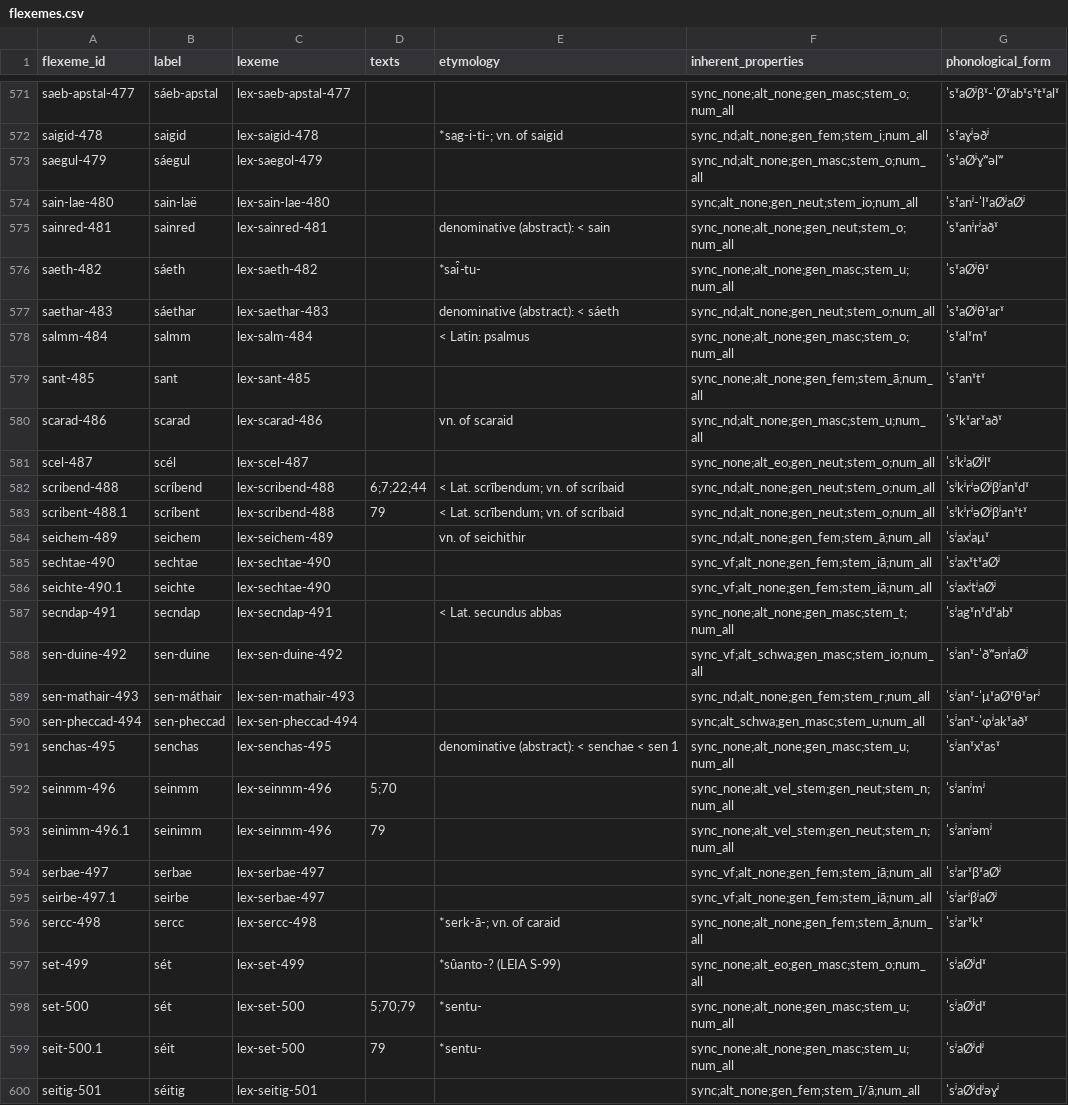
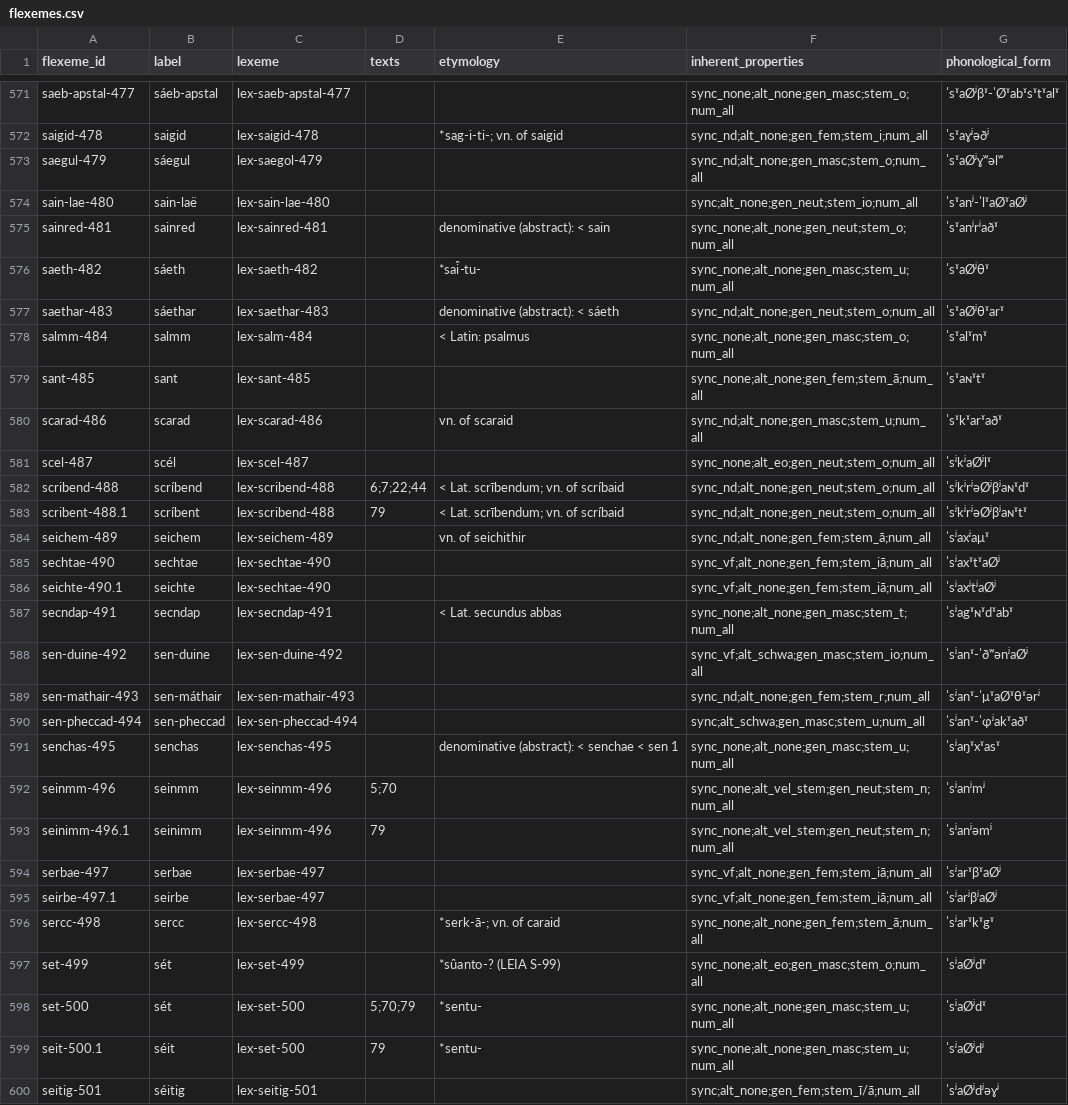
Before and after one commit to cormacanderson/Goidelex, a CSV file: flexemes.csv, drawn as a sheet; only a part is shown, gaps mark what is left out; the diff covers the shown part only.

```diff
--- a/flexemes.csv
+++ b/flexemes.csv
@@ -573,3 +573,3 @@ saigid-478,saigid,lex-saigid-478,,*sag-i-ti-; vn. of saigid,sync_nd;alt_none;gen
 saegul-479,sáegul,lex-saegol-479,,,sync_nd;alt_none;gen_masc;stem_o;num_all,ˈsˠaØʲɣʷəlʷ
-sain-lae-480,sain-laë,lex-sain-lae-480,,,sync;alt_none;gen_neut;stem_io;num_all,ˈsˠanʲ-ˈlˠaØʲaØʲ
+sain-lae-480,sain-laë,lex-sain-lae-480,,,sync;alt_none;gen_neut;stem_io;num_all,ˈsˠanʲ-ˈlˠaØˠaØʲ
 sainred-481,sainred,lex-sainred-481,,denominative (abstract): < sain,sync_none;alt_none;gen_neut;stem_o;num_all,ˈsˠanʲrʲaðˠ
@@ -578,7 +578,7 @@ saethar-483,sáethar,lex-saethar-483,,denominative (abstract): < sáeth,sync_nd;
 salmm-484,salmm,lex-salm-484,,< Latin: psalmus,sync_none;alt_none;gen_masc;stem_o;num_all,ˈsˠalˠmˠ
-sant-485,sant,lex-sant-485,,,sync_none;alt_none;gen_fem;stem_ā;num_all,ˈsˠanˠtˠ
+sant-485,sant,lex-sant-485,,,sync_none;alt_none;gen_fem;stem_ā;num_all,ˈsˠaɴˠtˠ
 scarad-486,scarad,lex-scarad-486,,vn. of scaraid,sync_nd;alt_none;gen_masc;stem_u;num_all,ˈsˠkˠarˠaðˠ
 scel-487,scél,lex-scel-487,,,sync_none;alt_eo;gen_neut;stem_o;num_all,ˈsʲkʲaØʲlˠ
-scribend-488,scríbend,lex-scribend-488,6;7;22;44,< Lat. scrībendum; vn. of scríbaid,sync_nd;alt_none;gen_neut;stem_o;num_all,ˈsʲkʲrʲəØʲβʲanˠdˠ
-scribent-488.1,scríbent,lex-scribend-488,79,< Lat. scrībendum; vn. of scríbaid,sync_nd;alt_none;gen_neut;stem_o;num_all,ˈsʲkʲrʲəØʲβʲanˠtˠ
+scribend-488,scríbend,lex-scribend-488,6;7;22;44,< Lat. scrībendum; vn. of scríbaid,sync_nd;alt_none;gen_neut;stem_o;num_all,ˈsʲkʲrʲəØʲβʲaɴˠdˠ
+scribent-488.1,scríbent,lex-scribend-488,79,< Lat. scrībendum; vn. of scríbaid,sync_nd;alt_none;gen_neut;stem_o;num_all,ˈsʲkʲrʲəØʲβʲaɴˠtˠ
 seichem-489,seichem,lex-seichem-489,,vn. of seichithir,sync_nd;alt_none;gen_fem;stem_ā;num_all,ˈsʲaxʲaμˠ
@@ -586,3 +586,3 @@ sechtae-490,sechtae,lex-sechtae-490,,,sync_vf;alt_none;gen_fem;stem_iā;num_all,
 seichte-490.1,seichte,lex-sechtae-490,,,sync_vf;alt_none;gen_fem;stem_iā;num_all,ˈsʲaxʲtʲaØʲ
-secndap-491,secndap,lex-secndap-491,,< Lat. secundus abbas,sync_none;alt_none;gen_masc;stem_t;num_all,ˈsʲagˠnˠdˠabˠ
+secndap-491,secndap,lex-secndap-491,,< Lat. secundus abbas,sync_none;alt_none;gen_masc;stem_t;num_all,ˈsʲagˠɴˠdˠabˠ
 sen-duine-492,sen-duine,lex-sen-duine-492,,,sync_vf;alt_schwa;gen_masc;stem_io;num_all,ˈsʲanˠ-ˈðʷənʲaØʲ
@@ -590,3 +590,3 @@ sen-mathair-493,sen-máthair,lex-sen-mathair-493,,,sync_nd;alt_none;gen_fem;stem
 sen-pheccad-494,sen-pheccad,lex-sen-pheccad-494,,,sync;alt_schwa;gen_masc;stem_u;num_all,ˈsʲanˠ-ˈɸʲakˠaðˠ
-senchas-495,senchas,lex-senchas-495,,denominative (abstract): < senchae < sen 1,sync_none;alt_none;gen_masc;stem_u;num_all,ˈsʲanˠxˠasˠ
+senchas-495,senchas,lex-senchas-495,,denominative (abstract): < senchae < sen 1,sync_none;alt_none;gen_masc;stem_u;num_all,ˈsʲaŋˠxˠasˠ
 seinmm-496,seinmm,lex-seinmm-496,5;70,,sync_none;alt_vel_stem;gen_neut;stem_n;num_all,ˈsʲanʲmʲ
@@ -595,3 +595,3 @@ serbae-497,serbae,lex-serbae-497,,,sync_vf;alt_none;gen_fem;stem_iā;num_all,ˈs
 seirbe-497.1,seirbe,lex-serbae-497,,,sync_vf;alt_none;gen_fem;stem_iā;num_all,ˈsʲarʲβʲaØʲ
-sercc-498,sercc,lex-sercc-498,,*serk-ā-; vn. of caraid,sync_none;alt_none;gen_fem;stem_ā;num_all,ˈsʲarˠkˠ
+sercc-498,sercc,lex-sercc-498,,*serk-ā-; vn. of caraid,sync_none;alt_none;gen_fem;stem_ā;num_all,ˈsʲarˠkˠgˠ
 set-499,sét,lex-set-499,,*su̯anto-? (LEIA S-99),sync_none;alt_eo;gen_masc;stem_o;num_all,ˈsʲaØʲdˠ
```
Also changed, not shown: 92 edited cells elsewhere in this file.
